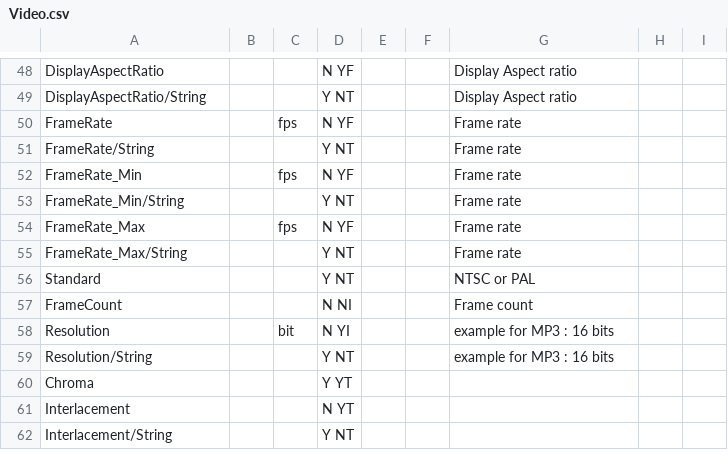
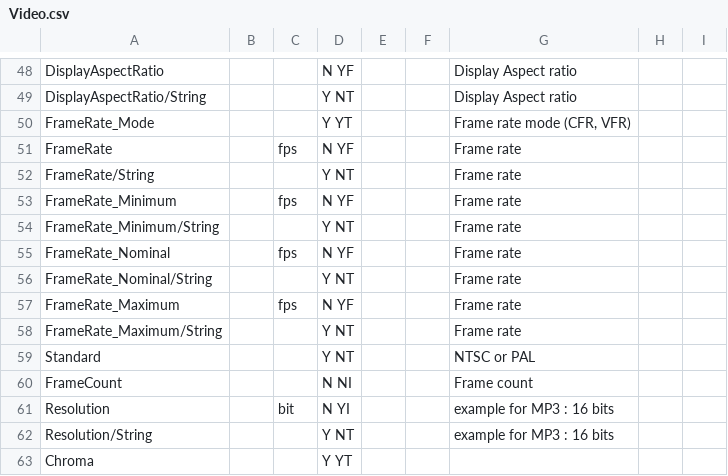
Before and after one commit to mediatest/mediatestLib, a CSV file: Source/Ressource/Text/Stream/Video.csv, drawn as a sheet; only a part is shown, gaps mark what is left out; the shorter side is filled out with more unchanged rows; addresses are those after the commit; the diff names each change by its address in the sheet, - before the commit and + after, or states it on an @@ line.

Commit message:
FrameRate names are changed
git-svn-id: svn://svn.code.sf.net/p/mediainfo/code/MediaInfoLib/trunk@345 45c5ae6f-87cc-4fd0-92ee-e4f023fd80da

```diff
--- a/Source/Ressource/Text/Stream/Video.csv
+++ b/Source/Ressource/Text/Stream/Video.csv
+row 50: FrameRate_Mode |  |  | Y YT |  |  | Frame rate mode (CFR, VFR)
-A53: FrameRate_Min
+A53: FrameRate_Minimum
-A54: FrameRate_Min/String
+A54: FrameRate_Minimum/String
+row 55: FrameRate_Nominal |  | fps | N YF |  |  | Frame rate
+row 56: FrameRate_Nominal/String |  |  | Y NT |  |  | Frame rate
-A57: FrameRate_Max
+A57: FrameRate_Maximum
-A58: FrameRate_Max/String
+A58: FrameRate_Maximum/String
```
Also changed, not shown: Source/Ressource/Text/Language/DefaultLanguage.csv, 5 other files.
